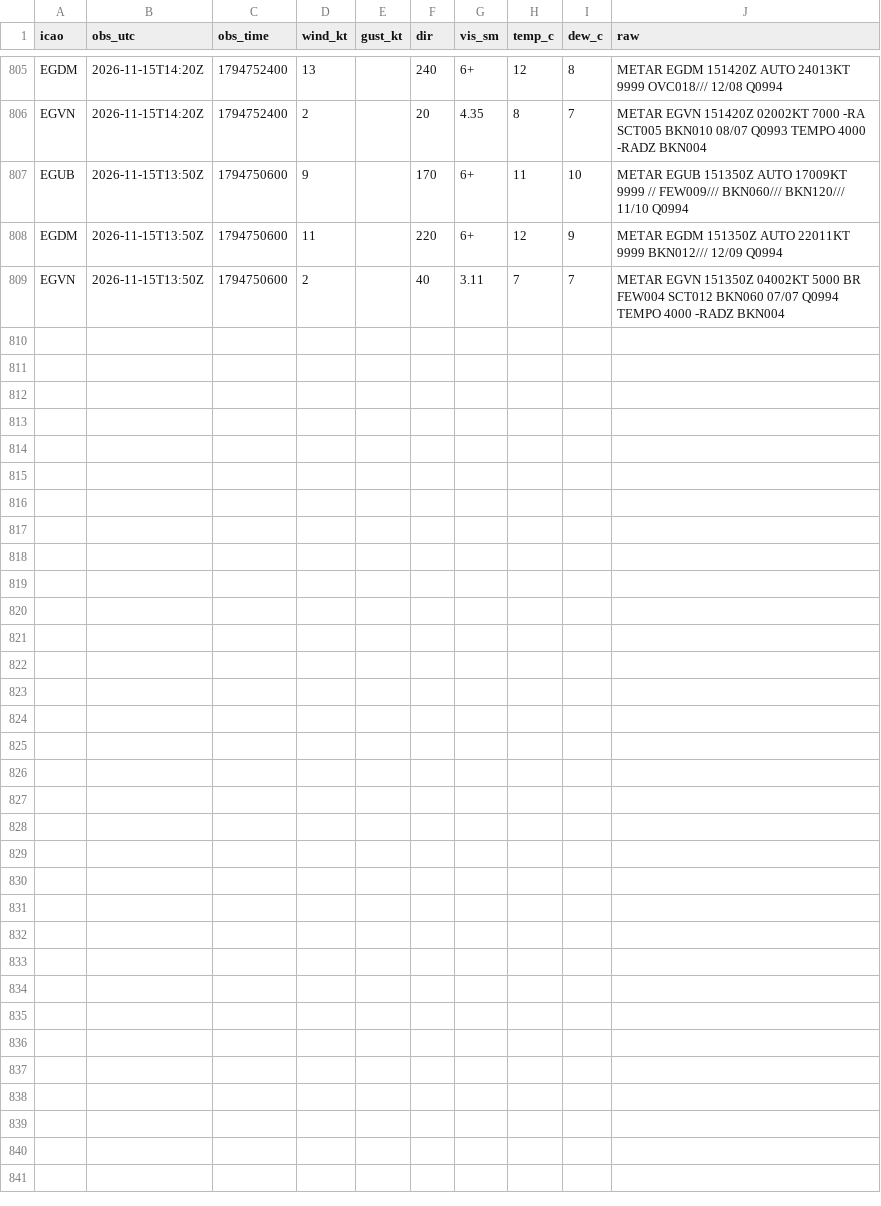
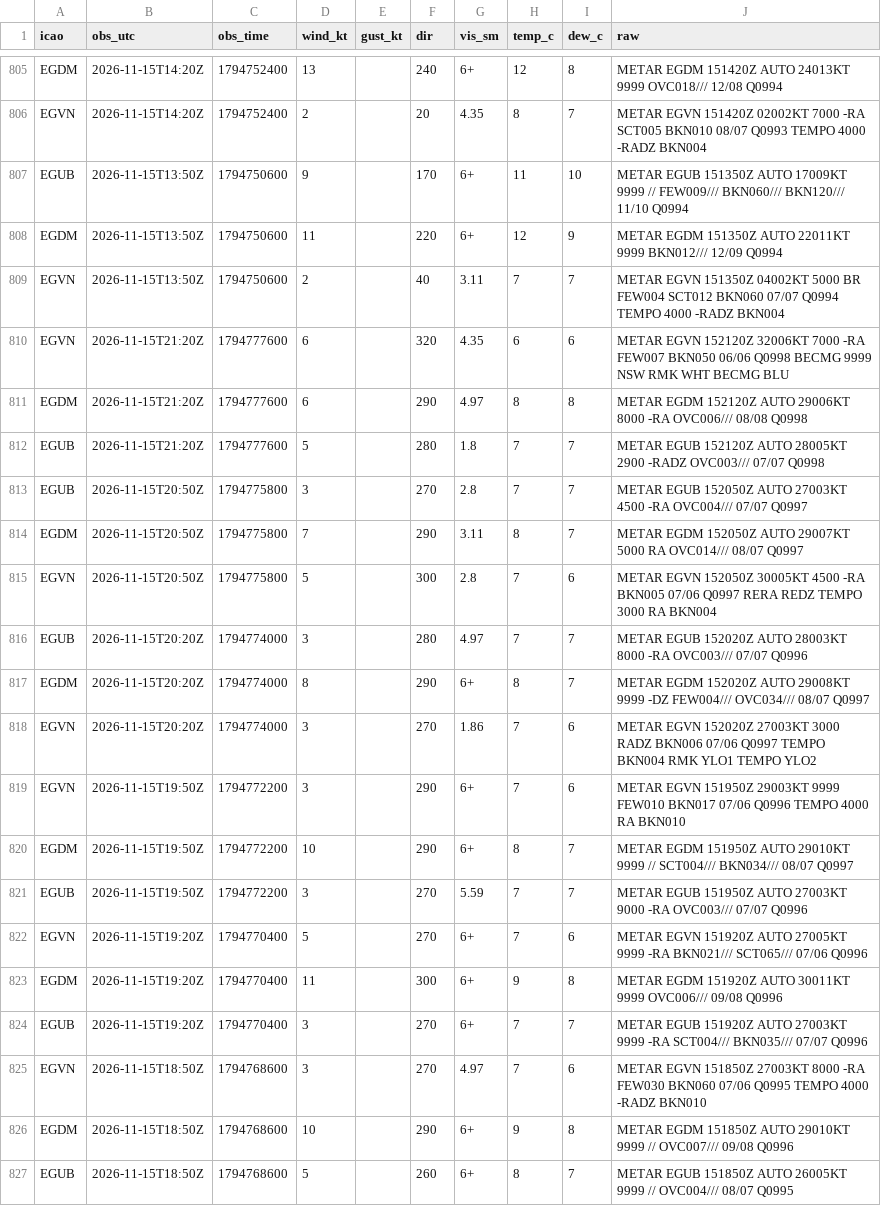
Before and after one commit to Alexissmart1/membury-ppg, a CSV file: observations-2026-11.csv, drawn as a sheet; only a part is shown, gaps mark what is left out; the diff names each change by its address in the sheet, - before the commit and + after, or states it on an @@ line.

```diff
--- a/observations-2026-11.csv
+++ b/observations-2026-11.csv
+row 810: EGVN | 2026-11-15T21:20Z | 1794777600 | 6 |  | 320 | 4.35 | 6 | 6 | METAR EGVN 152120Z 32006KT 7000 -RA FEW007 BKN050 06/06 Q0998 BECMG 9999 NSW RMK WHT BECMG BLU
+row 811: EGDM | 2026-11-15T21:20Z | 1794777600 | 6 |  | 290 | 4.97 | 8 | 8 | METAR EGDM 152120Z AUTO 29006KT 8000 -RA OVC006/// 08/08 Q0998
+row 812: EGUB | 2026-11-15T21:20Z | 1794777600 | 5 |  | 280 | 1.8 | 7 | 7 | METAR EGUB 152120Z AUTO 28005KT 2900 -RADZ OVC003/// 07/07 Q0998
+row 813: EGUB | 2026-11-15T20:50Z | 1794775800 | 3 |  | 270 | 2.8 | 7 | 7 | METAR EGUB 152050Z AUTO 27003KT 4500 -RA OVC004/// 07/07 Q0997
+row 814: EGDM | 2026-11-15T20:50Z | 1794775800 | 7 |  | 290 | 3.11 | 8 | 7 | METAR EGDM 152050Z AUTO 29007KT 5000 RA OVC014/// 08/07 Q0997
+row 815: EGVN | 2026-11-15T20:50Z | 1794775800 | 5 |  | 300 | 2.8 | 7 | 6 | METAR EGVN 152050Z 30005KT 4500 -RA BKN005 07/06 Q0997 RERA REDZ TEMPO 3000 RA BKN004
+row 816: EGUB | 2026-11-15T20:20Z | 1794774000 | 3 |  | 280 | 4.97 | 7 | 7 | METAR EGUB 152020Z AUTO 28003KT 8000 -RA OVC003/// 07/07 Q0996
+row 817: EGDM | 2026-11-15T20:20Z | 1794774000 | 8 |  | 290 | 6+ | 8 | 7 | METAR EGDM 152020Z AUTO 29008KT 9999 -DZ FEW004/// OVC034/// 08/07 Q0997
+row 818: EGVN | 2026-11-15T20:20Z | 1794774000 | 3 |  | 270 | 1.86 | 7 | 6 | METAR EGVN 152020Z 27003KT 3000 RADZ BKN006 07/06 Q0997 TEMPO BKN004 RMK YLO1 TEMPO YLO2
+row 819: EGVN | 2026-11-15T19:50Z | 1794772200 | 3 |  | 290 | 6+ | 7 | 6 | METAR EGVN 151950Z 29003KT 9999 FEW010 BKN017 07/06 Q0996 TEMPO 4000 RA BKN010
+row 820: EGDM | 2026-11-15T19:50Z | 1794772200 | 10 |  | 290 | 6+ | 8 | 7 | METAR EGDM 151950Z AUTO 29010KT 9999 // SCT004/// BKN034/// 08/07 Q0997
+row 821: EGUB | 2026-11-15T19:50Z | 1794772200 | 3 |  | 270 | 5.59 | 7 | 7 | METAR EGUB 151950Z AUTO 27003KT 9000 -RA OVC003/// 07/07 Q0996
+row 822: EGVN | 2026-11-15T19:20Z | 1794770400 | 5 |  | 270 | 6+ | 7 | 6 | METAR EGVN 151920Z AUTO 27005KT 9999 -RA BKN021/// SCT065/// 07/06 Q0996
+row 823: EGDM | 2026-11-15T19:20Z | 1794770400 | 11 |  | 300 | 6+ | 9 | 8 | METAR EGDM 151920Z AUTO 30011KT 9999 OVC006/// 09/08 Q0996
+row 824: EGUB | 2026-11-15T19:20Z | 1794770400 | 3 |  | 270 | 6+ | 7 | 7 | METAR EGUB 151920Z AUTO 27003KT 9999 -RA SCT004/// BKN035/// 07/07 Q0996
+row 825: EGVN | 2026-11-15T18:50Z | 1794768600 | 3 |  | 270 | 4.97 | 7 | 6 | METAR EGVN 151850Z 27003KT 8000 -RA FEW030 BKN060 07/06 Q0995 TEMPO 4000 -RADZ BKN010
+row 826: EGDM | 2026-11-15T18:50Z | 1794768600 | 10 |  | 290 | 6+ | 9 | 8 | METAR EGDM 151850Z AUTO 29010KT 9999 // OVC007/// 09/08 Q0996
+row 827: EGUB | 2026-11-15T18:50Z | 1794768600 | 5 |  | 260 | 6+ | 8 | 7 | METAR EGUB 151850Z AUTO 26005KT 9999 // OVC004/// 08/07 Q0995
```
Also changed, not shown: forecasts-2026-11.csv, 1 other file.
